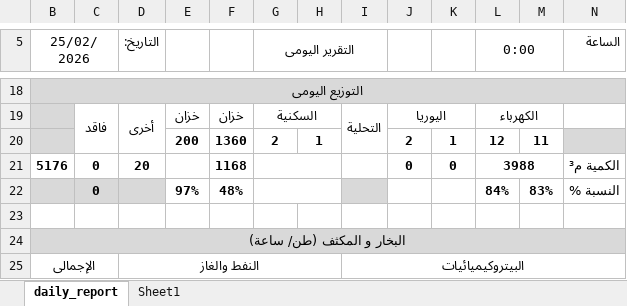
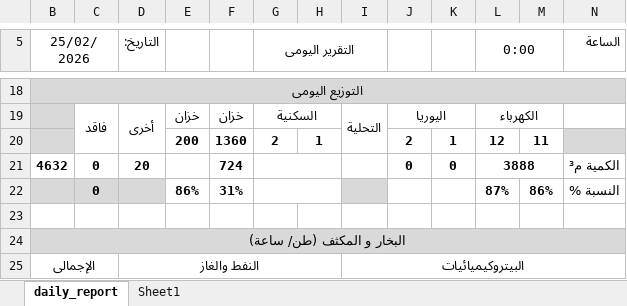
Before and after one commit to legacy7yt/backup, an Excel workbook: DAILY REPORT.xlsx, sheet daily_report, drawn as a sheet; only a part is shown, gaps mark what is left out; values as stored, in another font and other column widths than the file's, no borders; charts and pictures not drawn; removed rows and columns are numbered as before the commit, all else as after; the diff names each change by its address in the sheet, - before the commit and + after, or states it on an @@ line.

Commit message:
Auto update

```diff
--- a/DAILY REPORT.xlsx (sheet daily_report)
+++ b/DAILY REPORT.xlsx (sheet daily_report)
-B21 (25/02/2026): 5176
+B21 (25/02/2026): 4632
-F21: 1168
+F21: 724
-L21 (0:00): 3988
+L21 (0:00): 3888
-row 22:  | 0 |  | 97% | 48% |  |  |  |  |  | 84% | 83% | النسبة %
+row 22:  | 0 |  | 86% | 31% |  |  |  |  |  | 87% | 86% | النسبة %
```
